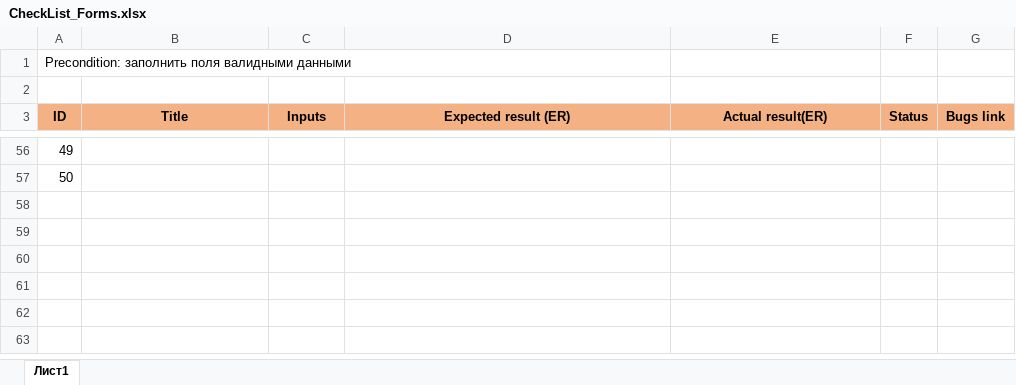
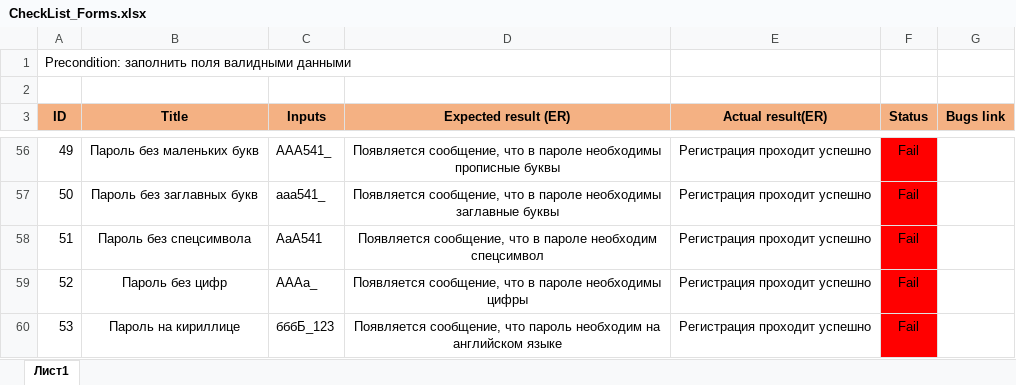
Before and after one commit to BogdanPashchenko/Checklist, an Excel workbook: CheckList_Forms.xlsx, sheet Лист1, drawn as a sheet; only a part is shown, gaps mark what is left out; values as stored, in another font and other column widths than the file's, no borders; the diff covers the shown part only; the diff names each change by its address in the sheet, - before the commit and + after, or states it on an @@ line.

```diff
--- a/CheckList_Forms.xlsx (sheet Лист1)
+++ b/CheckList_Forms.xlsx (sheet Лист1)
-B56 (Title): (empty)
+B56 (Title): Пароль без маленьких букв
-C56 (Inputs): (empty)
+C56 (Inputs): AAA541_
-D56 (Expected result (ER)): (empty)
+D56 (Expected result (ER)): Появляется сообщение, что в пароле необходимы прописные буквы
-E56:E57 (Actual result(ER)): (empty)
+E56:E57 (Actual result(ER)): Регистрация проходит успешно
-F56:F57 (Status): (empty)
+F56:F57 (Status): Fail
-F56:F57 fill: none
+F56:F57 fill: #FF0000
-B57 (Title): (empty)
+B57 (Title): Пароль без заглавных букв
-C57 (Inputs): (empty)
+C57 (Inputs): aaa541_
-D57 (Expected result (ER)): (empty)
+D57 (Expected result (ER)): Появляется сообщение, что в пароле необходимы заглавные буквы
+row 58: 51 | Пароль без спецсимвола | AаA541 | Появляется сообщение, что в пароле необходим спецсимвол | Регистрация проходит успешно | Fail
+row 59: 52 | Пароль без цифр | AAAa_ | Появляется сообщение, что в пароле необходимы цифры | Регистрация проходит успешно | Fail
+row 60: 53 | Пароль на кириллице | бббБ_123 | Появляется сообщение, что пароль необходим на английском языке | Регистрация проходит успешно | Fail
```
Also changed, not shown: 46 edited cells and cell formats elsewhere in this sheet, 1 other file.
